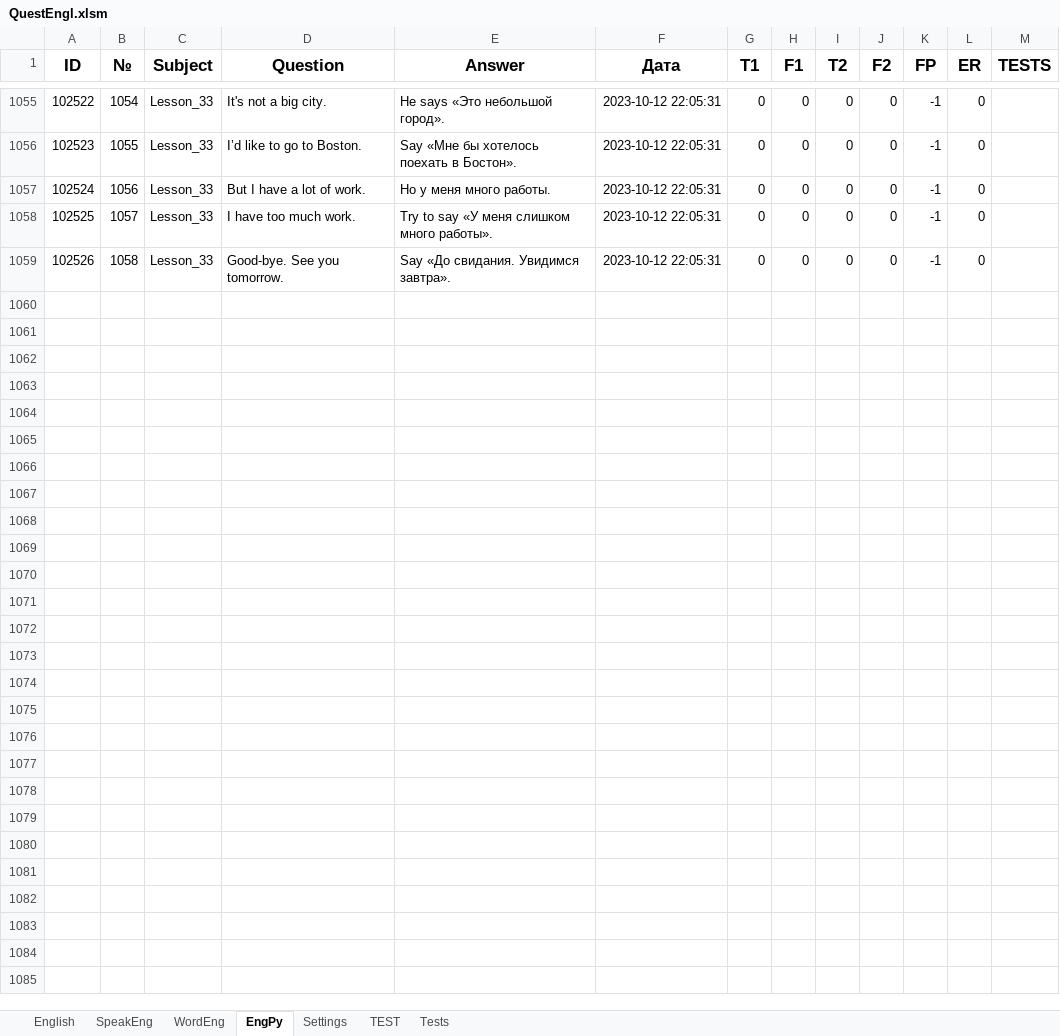
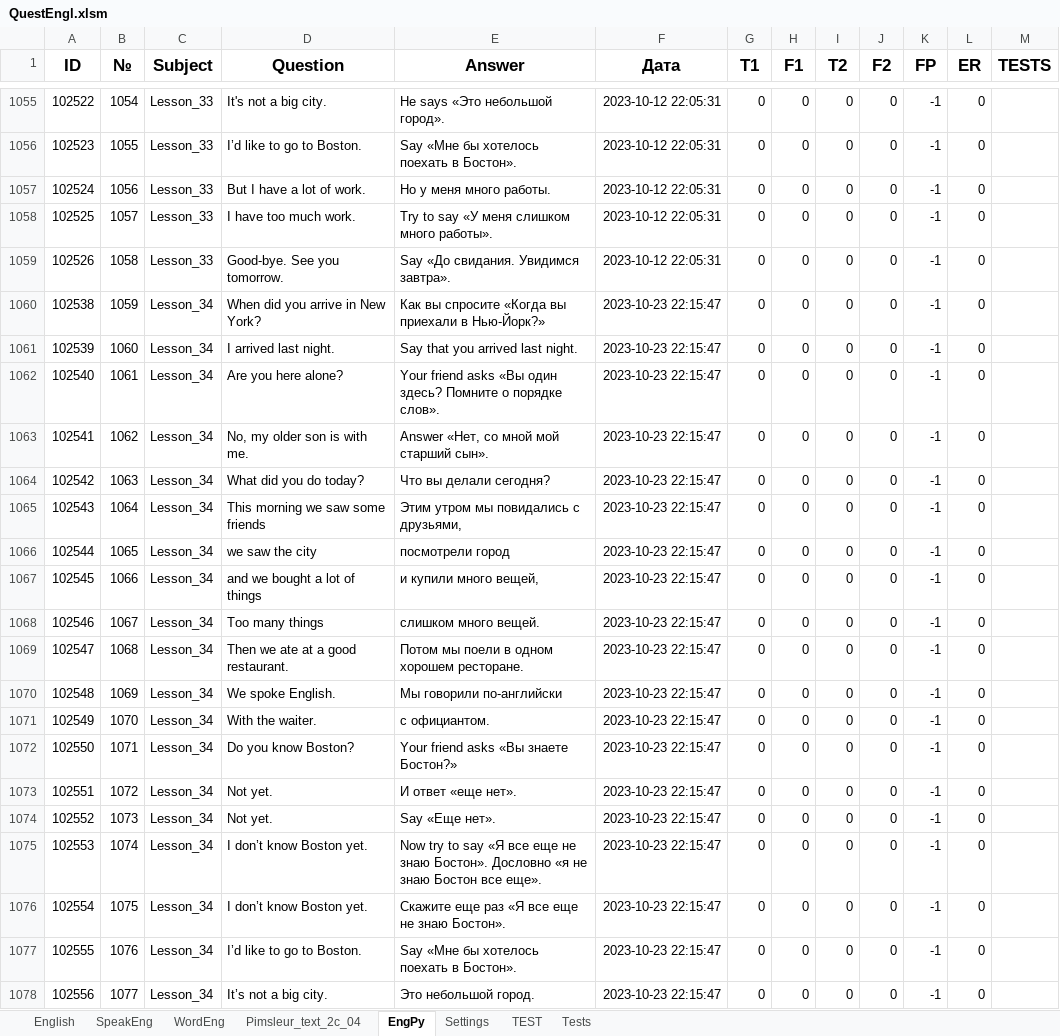
Before and after one commit to peleidmju/Learning, an Excel workbook: QuestEngl.xlsm, sheet EngPy, drawn as a sheet; only a part is shown, gaps mark what is left out; values as stored, in another font and other column widths than the file's, no borders; the diff covers the shown part only; the diff names each change by its address in the sheet, - before the commit and + after, or states it on an @@ line.

```diff
--- a/QuestEngl.xlsm (sheet EngPy)
+++ b/QuestEngl.xlsm (sheet EngPy)
+sheet tab: Pimsleur_text_2c_04
+row 1060: 102538 | 1059 | Lesson_34 | When did you arrive in New York? | Как вы спросите «Когда вы приехали в Нью-Йорк?» | 2023-10-23 22:15:47 | 0 | 0 | 0 | 0 | -1 | 0
+row 1061: 102539 | 1060 | Lesson_34 | I arrived last night. | Say that you arrived last night. | 2023-10-23 22:15:47 | 0 | 0 | 0 | 0 | -1 | 0
+row 1062: 102540 | 1061 | Lesson_34 | Are you here alone? | Your friend asks «Вы один здесь? Помните о порядке слов». | 2023-10-23 22:15:47 | 0 | 0 | 0 | 0 | -1 | 0
+row 1063: 102541 | 1062 | Lesson_34 | No, my older son is with me. | Answer «Нет, со мной мой старший сын». | 2023-10-23 22:15:47 | 0 | 0 | 0 | 0 | -1 | 0
+row 1064: 102542 | 1063 | Lesson_34 | What did you do today? | Что вы делали сегодня? | 2023-10-23 22:15:47 | 0 | 0 | 0 | 0 | -1 | 0
+row 1065: 102543 | 1064 | Lesson_34 | This morning we saw some friends | Этим утром мы повидались с друзьями, | 2023-10-23 22:15:47 | 0 | 0 | 0 | 0 | -1 | 0
+row 1066: 102544 | 1065 | Lesson_34 | we saw the city | посмотрели город | 2023-10-23 22:15:47 | 0 | 0 | 0 | 0 | -1 | 0
+row 1067: 102545 | 1066 | Lesson_34 | and we bought a lot of things | и купили много вещей, | 2023-10-23 22:15:47 | 0 | 0 | 0 | 0 | -1 | 0
+row 1068: 102546 | 1067 | Lesson_34 | Too many things | слишком много вещей. | 2023-10-23 22:15:47 | 0 | 0 | 0 | 0 | -1 | 0
+row 1069: 102547 | 1068 | Lesson_34 | Then we ate at a good restaurant. | Потом мы поели в одном хорошем ресторане. | 2023-10-23 22:15:47 | 0 | 0 | 0 | 0 | -1 | 0
+row 1070: 102548 | 1069 | Lesson_34 | We spoke English. | Мы говорили по-английски | 2023-10-23 22:15:47 | 0 | 0 | 0 | 0 | -1 | 0
+row 1071: 102549 | 1070 | Lesson_34 | With the waiter. | с официантом. | 2023-10-23 22:15:47 | 0 | 0 | 0 | 0 | -1 | 0
+row 1072: 102550 | 1071 | Lesson_34 | Do you know Boston? | Your friend asks «Вы знаете Бостон?» | 2023-10-23 22:15:47 | 0 | 0 | 0 | 0 | -1 | 0
+row 1073: 102551 | 1072 | Lesson_34 | Not yet. | И ответ «еще нет». | 2023-10-23 22:15:47 | 0 | 0 | 0 | 0 | -1 | 0
+row 1074: 102552 | 1073 | Lesson_34 | Not yet. | Say «Еще нет». | 2023-10-23 22:15:47 | 0 | 0 | 0 | 0 | -1 | 0
+row 1075: 102553 | 1074 | Lesson_34 | I don’t know Boston yet. | Now try to say «Я все еще не знаю Бостон». Дословно «я не знаю Бостон все еще». | 2023-10-23 22:15:47 | 0 | 0 | 0 | 0 | -1 | 0
+row 1076: 102554 | 1075 | Lesson_34 | I don’t know Boston yet. | Скажите еще раз «Я все еще не знаю Бостон». | 2023-10-23 22:15:47 | 0 | 0 | 0 | 0 | -1 | 0
+row 1077: 102555 | 1076 | Lesson_34 | I’d like to go to Boston. | Say «Мне бы хотелось поехать в Бостон». | 2023-10-23 22:15:47 | 0 | 0 | 0 | 0 | -1 | 0
+row 1078: 102556 | 1077 | Lesson_34 | It’s not a big city. | Это небольшой город. | 2023-10-23 22:15:47 | 0 | 0 | 0 | 0 | -1 | 0
```
Also changed, not shown: 90 added rows elsewhere in this sheet, sheet Settings, Questionnaire.xlsm, 25 other files.
